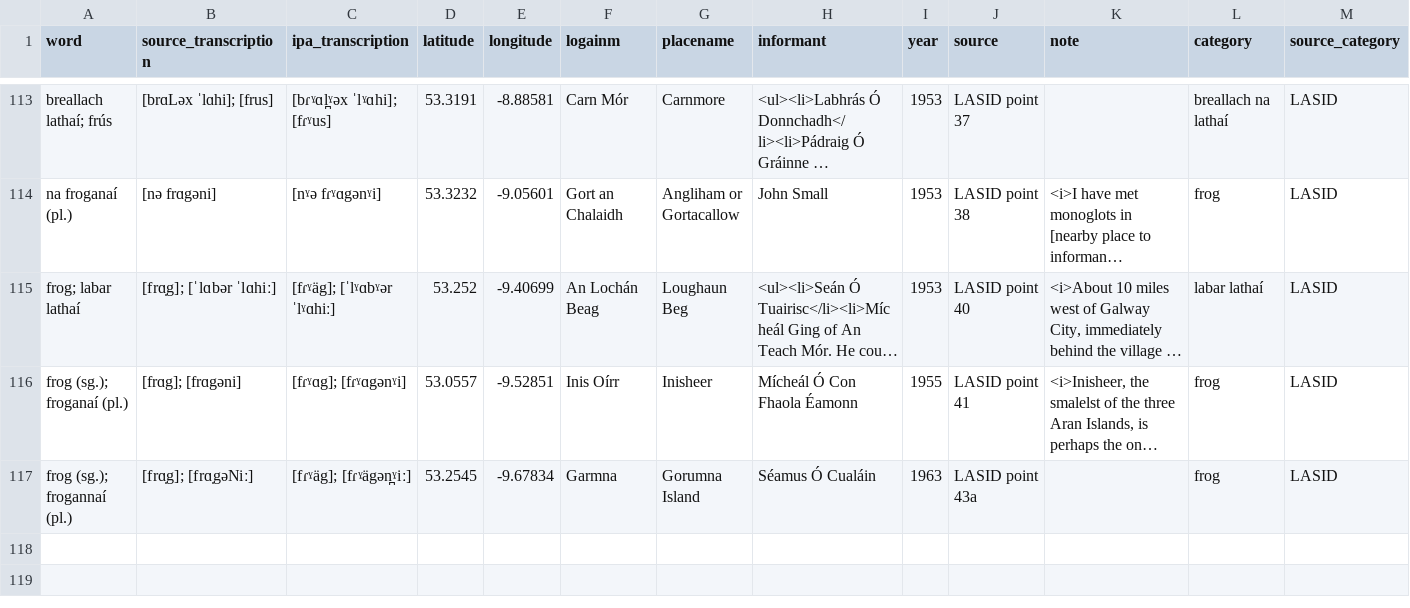
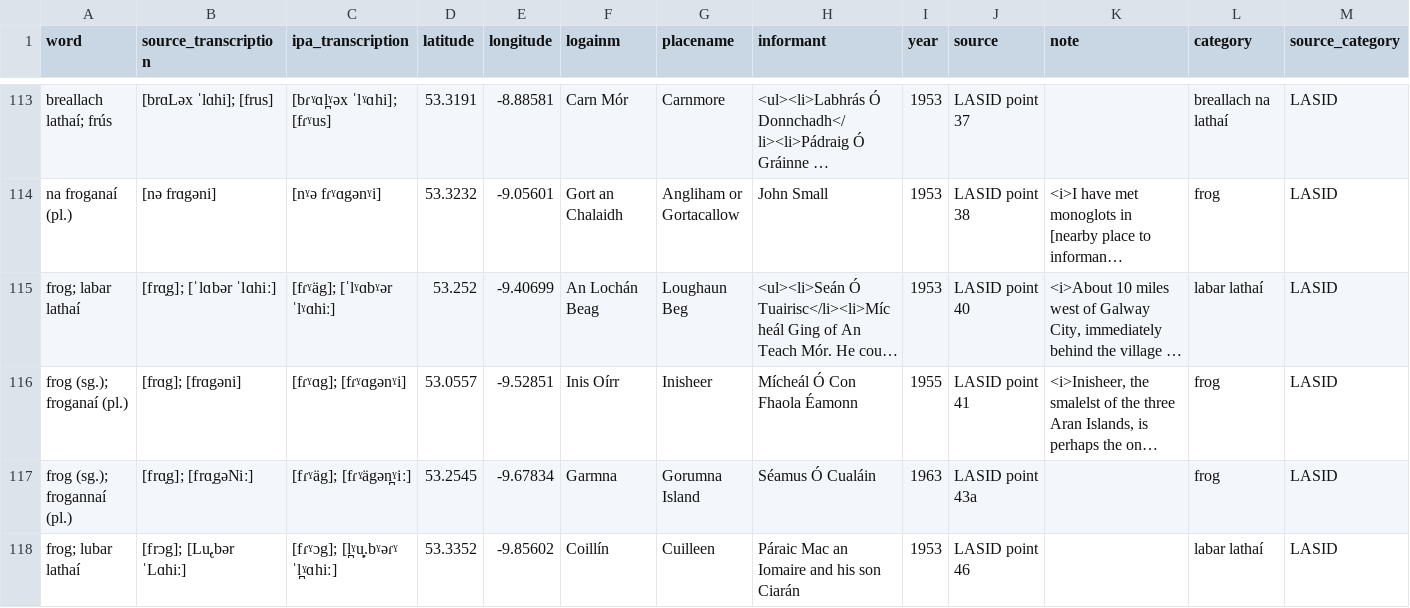
Before and after one commit to lochsh/mclaug, a CSV file: content/images/froganna/data.csv, drawn as a sheet; only a part is shown, gaps mark what is left out; long unchanged cells end in …; the diff names each change by its address in the sheet, - before the commit and + after, or states it on an @@ line.

Commit message:
Add point 46

```diff
--- a/content/images/froganna/data.csv
+++ b/content/images/froganna/data.csv
+row 118: frog; lubar lathaí | [frɔg]; [Lu̢.bər ˈLɑhiː] | [fɾˠɔg]; [l̪ˠu̙̞.bˠəɾˠ ˈl̪ˠɑhiː] | 53.3352 | -9.85602 | Coillín | Cuilleen | Páraic Mac an Iomaire and his son Ciarán | 1953 | LASID point 46 |  | labar lathaí | LASID
```
